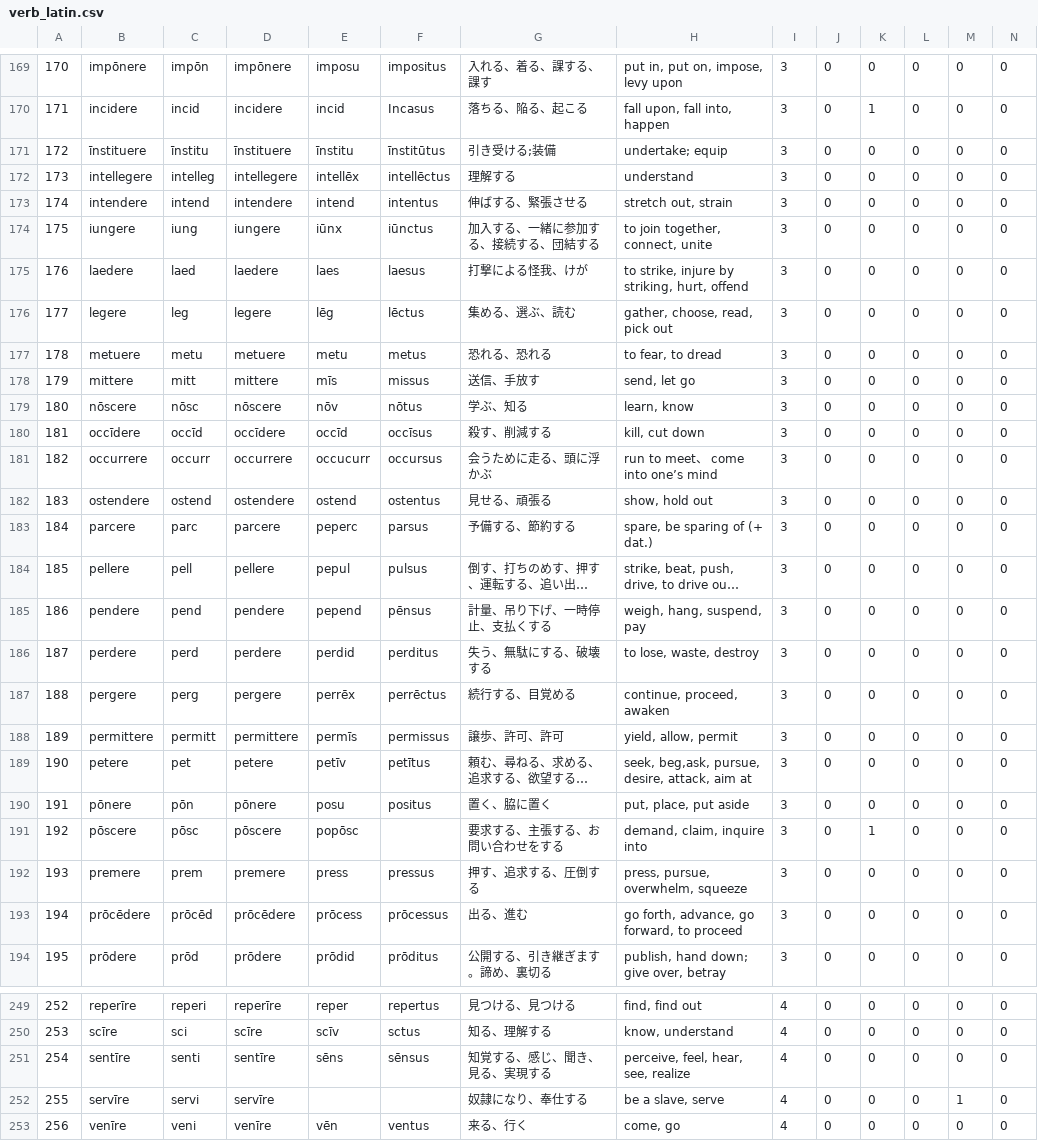
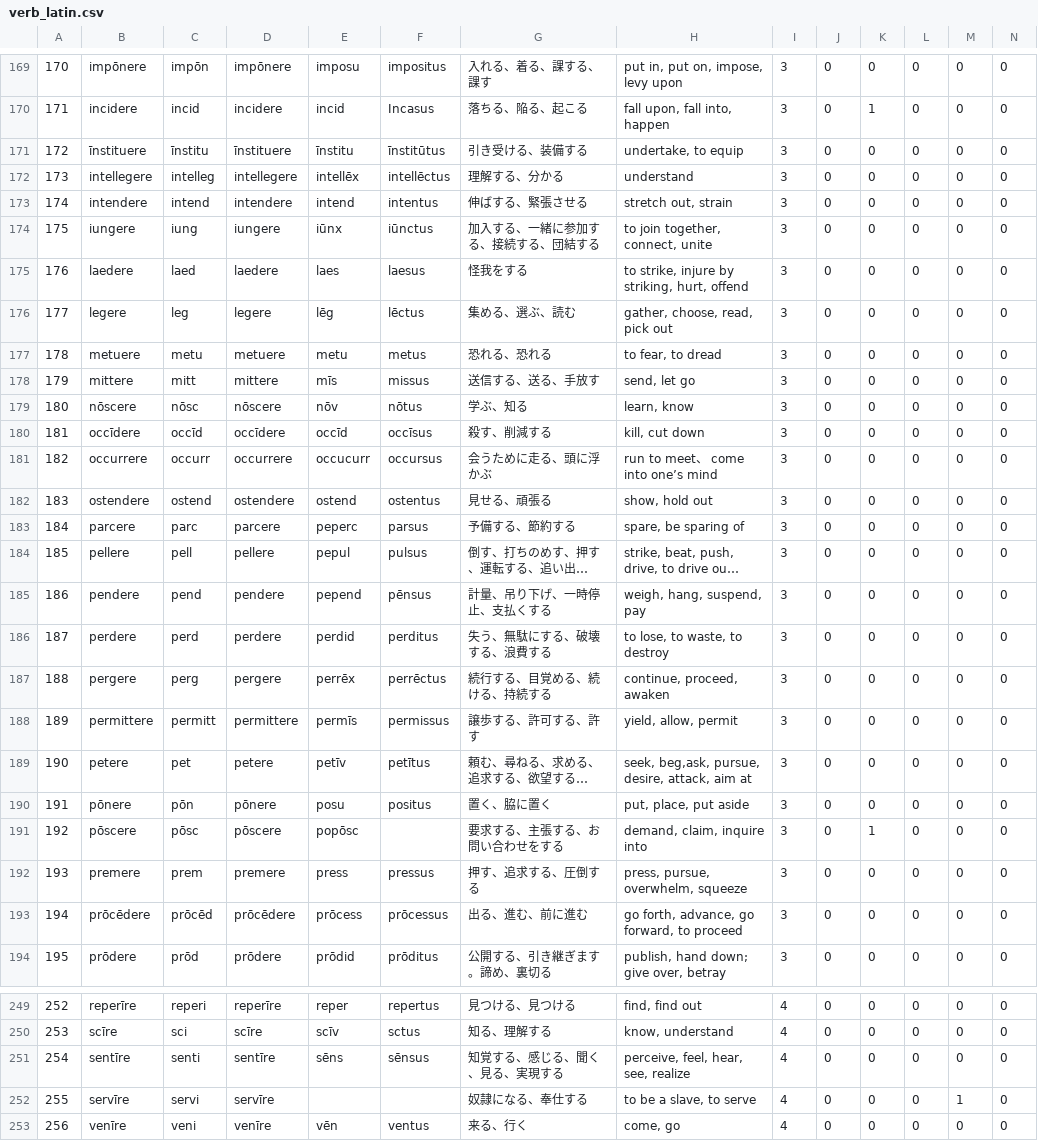
Before and after one commit to Anarcho-Hacktivist-JP/indoeuropean_dictionary, a CSV file: 起動方法・参考サイト/DB/verb_latin.csv, drawn as a sheet; only a part is shown, gaps mark what is left out; long unchanged cells end in …; the diff covers the shown part only; the diff names each change by its address in the sheet, - before the commit and + after, or states it on an @@ line.

```diff
--- a/起動方法・参考サイト/DB/verb_latin.csv
+++ b/起動方法・参考サイト/DB/verb_latin.csv
-G171: 引き受ける;装備
+G171: 引き受ける、装備する
-H171: undertake; equip
+H171: undertake, to equip
-G172: 理解する
+G172: 理解する、分かる
-G175: 打撃による怪我、けが
+G175: 怪我をする
-G178: 送信、手放す
+G178: 送信する、送る、手放す
-H183: spare, be sparing of (+ dat.)
+H183: spare, be sparing of
-G186: 失う、無駄にする、破壊する
+G186: 失う、無駄にする、破壊する、浪費する
-H186: to lose, waste, destroy
+H186: to lose, to waste, to destroy
-G187: 続行する、目覚める
+G187: 続行する、目覚める、続ける、持続する
-G188: 譲歩、許可、許可
+G188: 譲歩する、許可する、許す
-G193: 出る、進む
+G193: 出る、進む、前に進む
-G251: 知覚する、感じ、聞き、見る、実現する
+G251: 知覚する、感じる、聞く、見る、実現する
-G252: 奴隷になり、奉仕する
+G252: 奴隷になる、奉仕する
-H252: be a slave, serve
+H252: to be a slave, to serve
```
Also changed, not shown: 85 edited cells elsewhere in this file, 起動方法・参考サイト/DB/verb_sanskrit.csv, 21 other files.
